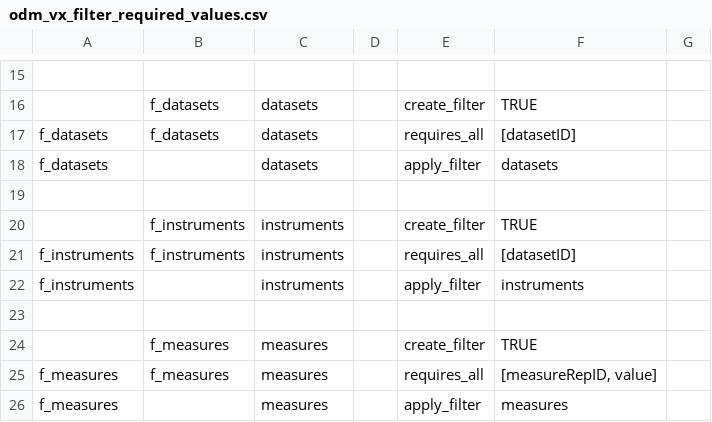
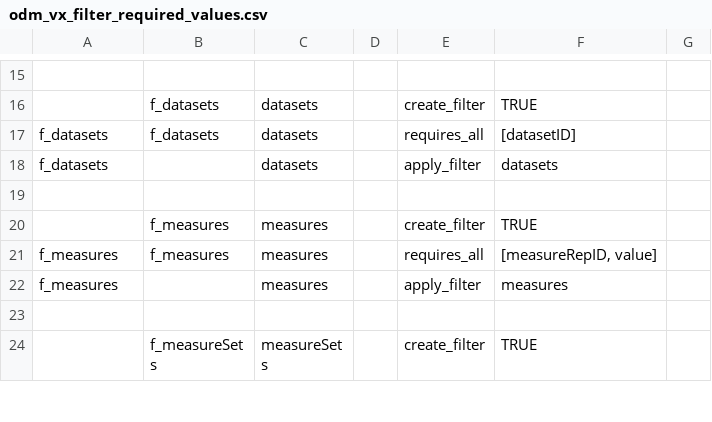
Before and after one commit to PHES-ODM/PHES-ODM-Mapper, a CSV file: odm_map/data/modules/_shared/filters/odm_vx_filter_required_values.csv, drawn as a sheet; only a part is shown, gaps mark what is left out; the shorter side is filled out with more unchanged rows.

Commit message:
Removal of instruments ODM v2 table filtering (only filtering involved datasetID column, but this column has been removed from ODM)

```diff
--- a/odm_map/data/modules/_shared/filters/odm_vx_filter_required_values.csv
+++ b/odm_map/data/modules/_shared/filters/odm_vx_filter_required_values.csv
@@ -19,6 +19,2 @@ f_datasets,,datasets,,apply_filter,datasets,
 ,,,,,,
-,f_instruments,instruments,,create_filter,TRUE,
-f_instruments,f_instruments,instruments,,requires_all,[datasetID],
-f_instruments,,instruments,,apply_filter,instruments,
-,,,,,,
 ,f_measures,measures,,create_filter,TRUE,
```
